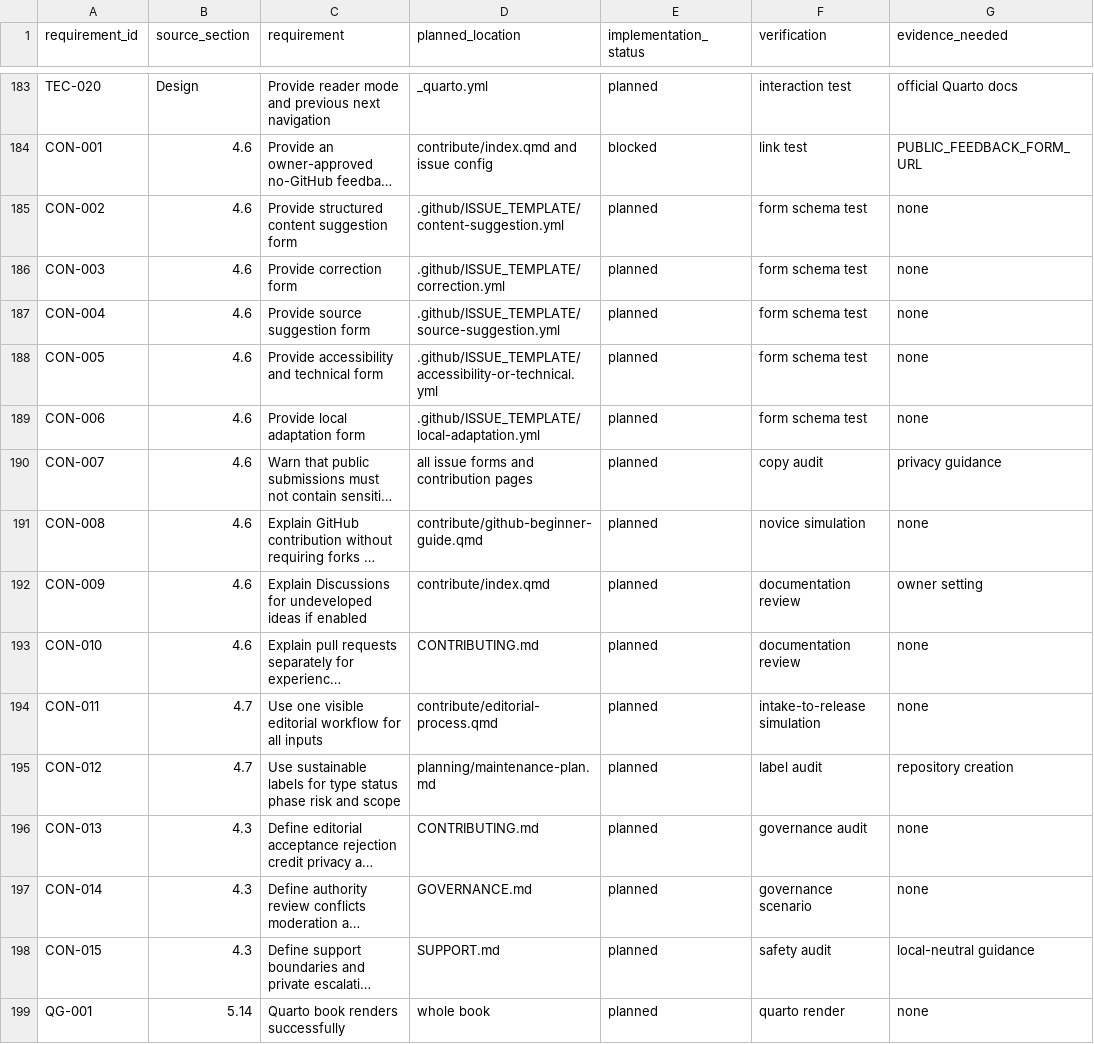
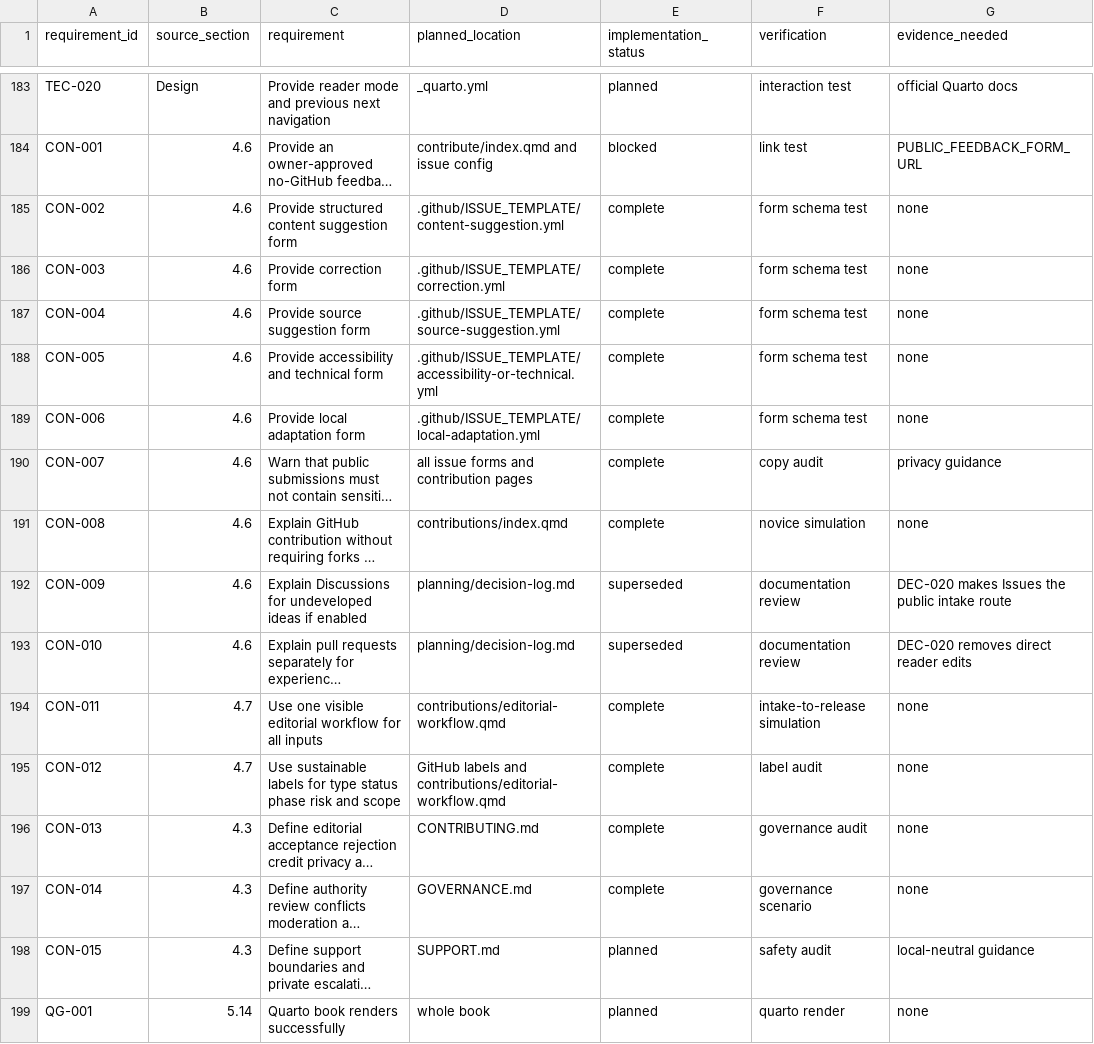
Before and after one commit to hareshsuppiah/handbook-for-the-recently-enrolled, a CSV file: planning/requirements-checklist.csv, drawn as a sheet; only a part is shown, gaps mark what is left out; long unchanged cells end in …; the diff names each change by its address in the sheet, - before the commit and + after, or states it on an @@ line.

Commit message:
Add owner-approved suggestion workflow

```diff
--- a/planning/requirements-checklist.csv
+++ b/planning/requirements-checklist.csv
-E185:E191 (implementation_status): planned
+E185:E191 (implementation_status): complete
-D191 (planned_location): contribute/github-beginner-guide.qmd
+D191 (planned_location): contributions/index.qmd
-D192 (planned_location): contribute/index.qmd
+D192 (planned_location): planning/decision-log.md
-E192:E193 (implementation_status): planned
+E192:E193 (implementation_status): superseded
-G192 (evidence_needed): owner setting
+G192 (evidence_needed): DEC-020 makes Issues the public intake route
-D193 (planned_location): CONTRIBUTING.md
+D193 (planned_location): planning/decision-log.md
-G193 (evidence_needed): none
+G193 (evidence_needed): DEC-020 removes direct reader edits
-D194 (planned_location): contribute/editorial-process.qmd
+D194 (planned_location): contributions/editorial-workflow.qmd
-E194:E197 (implementation_status): planned
+E194:E197 (implementation_status): complete
-D195 (planned_location): planning/maintenance-plan.md
+D195 (planned_location): GitHub labels and contributions/editorial-workflow.qmd
-G195 (evidence_needed): repository creation
+G195 (evidence_needed): none
```
Also changed, not shown: 15 other files.
